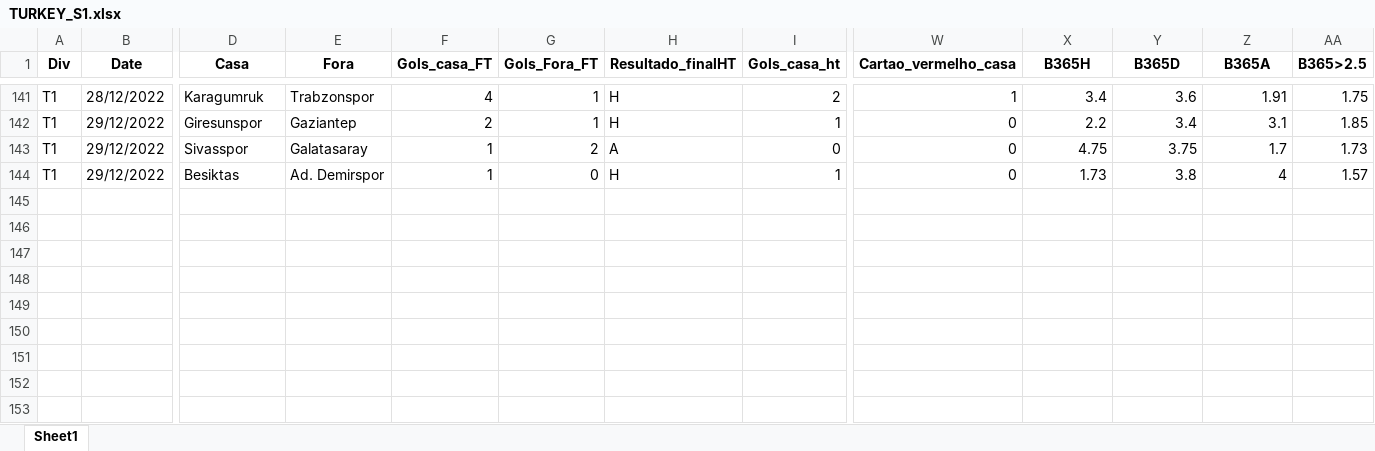
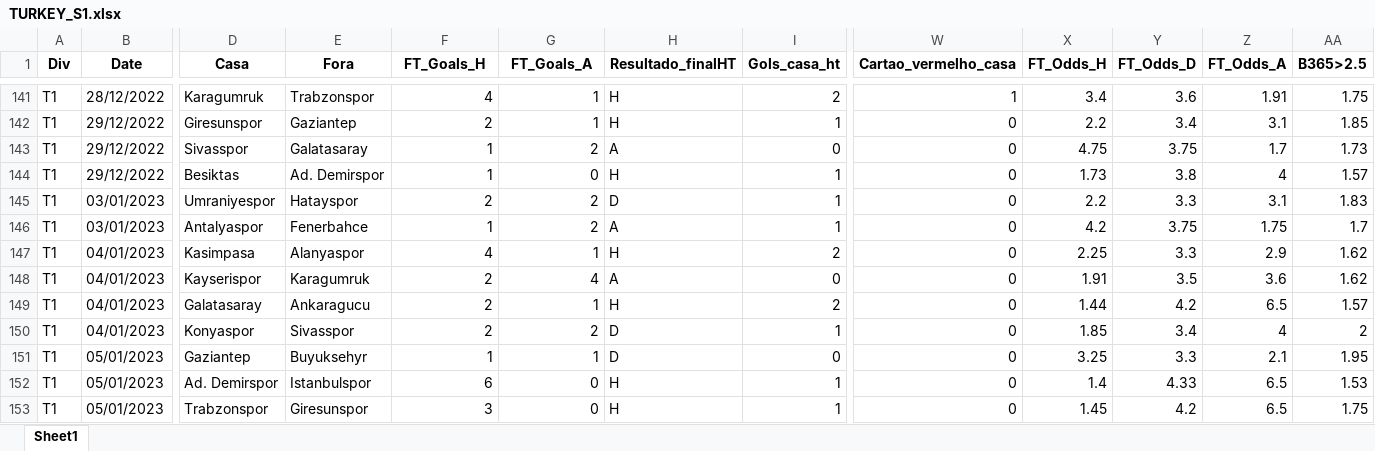
Before and after one commit to bola1318/base_de_dados, an Excel workbook: Basededados/TURKEY_S1.xlsx, sheet Sheet1, drawn as a sheet; only a part is shown, gaps mark what is left out; values as stored, in another font and other column widths than the file's, no borders; rows hold the shown columns only; the diff names each change by its address in the sheet, - before the commit and + after, or states it on an @@ line.

```diff
--- a/Basededados/TURKEY_S1.xlsx (sheet Sheet1)
+++ b/Basededados/TURKEY_S1.xlsx (sheet Sheet1)
-F1: Gols_casa_FT
+F1: FT_Goals_H
-G1: Gols_Fora_FT
+G1: FT_Goals_A
-X1: B365H
+X1: FT_Odds_H
-Y1: B365D
+Y1: FT_Odds_D
-Z1: B365A
+Z1: FT_Odds_A
+row 145: T1 | 03/01/2023 | Umraniyespor | Hatayspor | 2 | 2 | D | 1 | 0 | 2.2 | 3.3 | 3.1 | 1.83
+row 146: T1 | 03/01/2023 | Antalyaspor | Fenerbahce | 1 | 2 | A | 1 | 0 | 4.2 | 3.75 | 1.75 | 1.7
+row 147: T1 | 04/01/2023 | Kasimpasa | Alanyaspor | 4 | 1 | H | 2 | 0 | 2.25 | 3.3 | 2.9 | 1.62
+row 148: T1 | 04/01/2023 | Kayserispor | Karagumruk | 2 | 4 | A | 0 | 0 | 1.91 | 3.5 | 3.6 | 1.62
+row 149: T1 | 04/01/2023 | Galatasaray | Ankaragucu | 2 | 1 | H | 2 | 0 | 1.44 | 4.2 | 6.5 | 1.57
+row 150: T1 | 04/01/2023 | Konyaspor | Sivasspor | 2 | 2 | D | 1 | 0 | 1.85 | 3.4 | 4 | 2
+row 151: T1 | 05/01/2023 | Gaziantep | Buyuksehyr | 1 | 1 | D | 0 | 0 | 3.25 | 3.3 | 2.1 | 1.95
+row 152: T1 | 05/01/2023 | Ad. Demirspor | Istanbulspor | 6 | 0 | H | 1 | 0 | 1.4 | 4.33 | 6.5 | 1.53
+row 153: T1 | 05/01/2023 | Trabzonspor | Giresunspor | 3 | 0 | H | 1 | 0 | 1.45 | 4.2 | 6.5 | 1.75
```
Also changed, not shown: Basededados/ENGLAND_S1_S2.xlsx, Basededados/FRANCE_S1_S2.xlsx, 8 other files.
